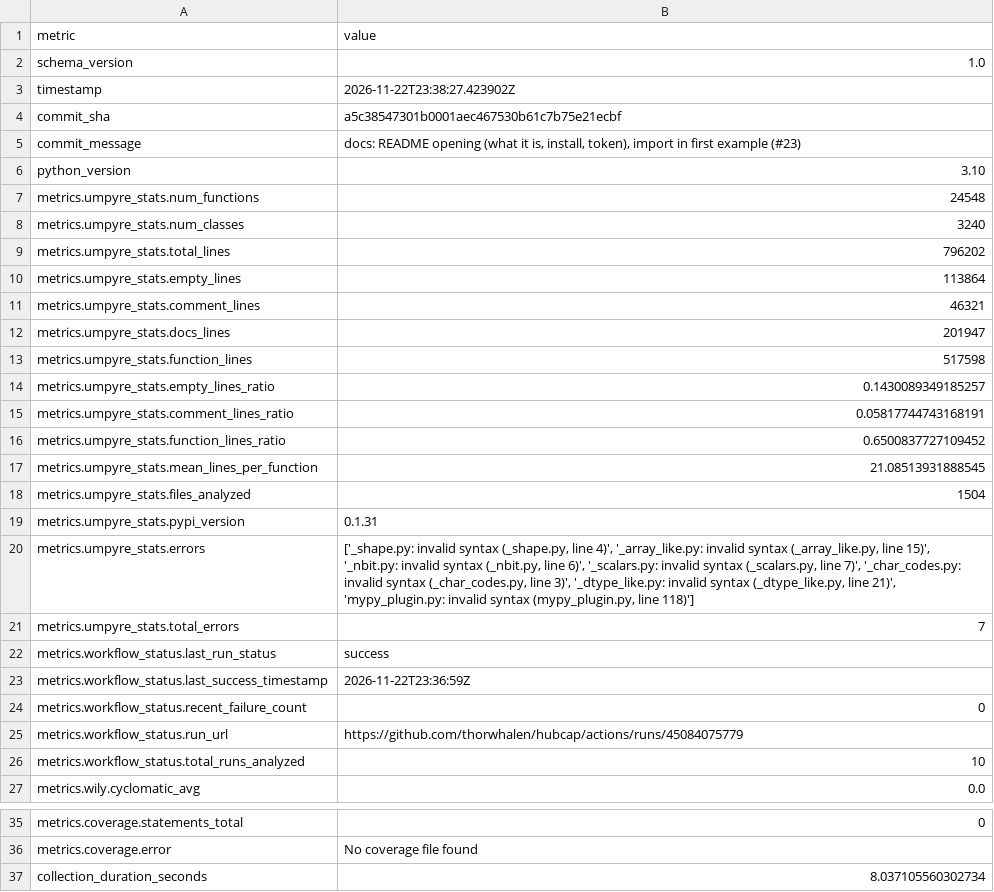
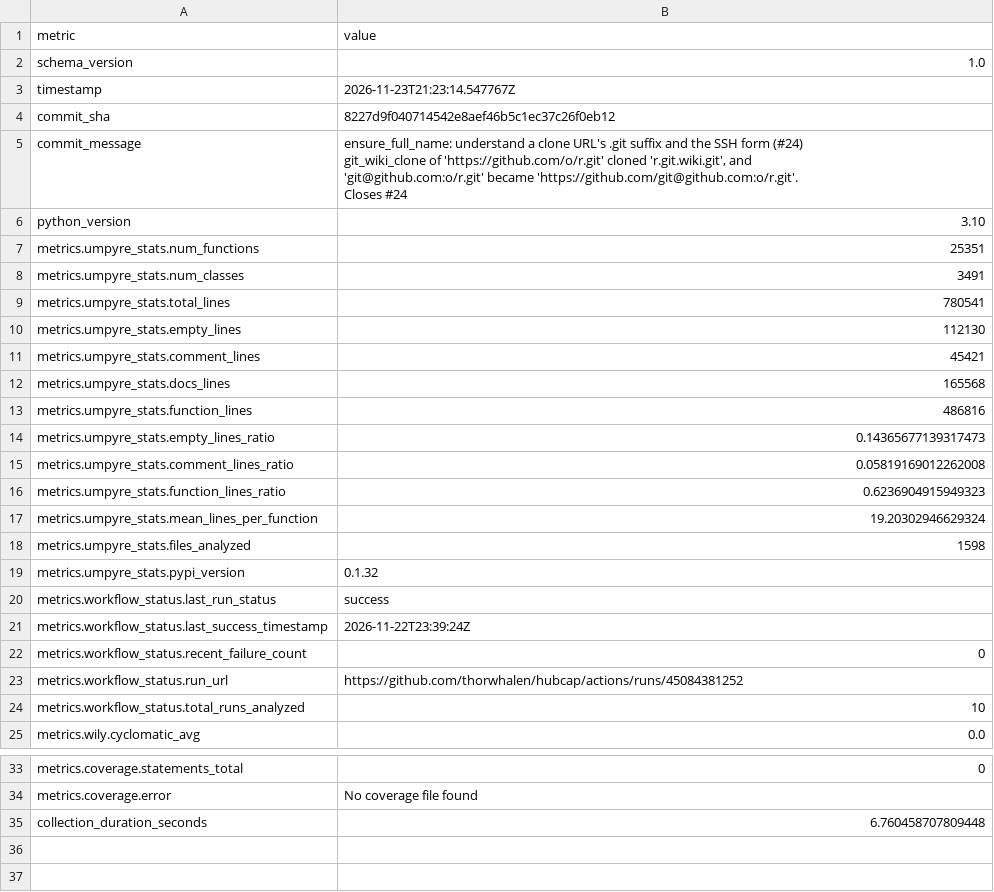
Before and after one commit to thorwhalen/hubcap, a CSV file: metrics.csv, drawn as a sheet; only a part is shown, gaps mark what is left out.

Commit message:
Update metrics for 8227d9f

```diff
--- a/metrics.csv
+++ b/metrics.csv
@@ -2,25 +2,28 @@ metric,value
 schema_version,1.0
-timestamp,2026-11-22T23:38:27.423902Z
-commit_sha,a5c38547301b0001aec467530b61c7b75e21ecbf
-commit_message,"docs: README opening (what it is, install, token), import in first example (#23)"
+timestamp,2026-11-23T21:23:14.547767Z
+commit_sha,8227d9f040714542e8aef46b5c1ec37c26f0eb12
+commit_message,"ensure_full_name: understand a clone URL's .git suffix and the SSH form (#24)
+
+git_wiki_clone of 'https://github.com/o/r.git' cloned 'r.git.wiki.git', and
+'git@github.com:o/r.git' became 'https://github.com/git@github.com:o/r.git'.
+
+Closes #24"
 python_version,3.10
-metrics.umpyre_stats.num_functions,24548
-metrics.umpyre_stats.num_classes,3240
-metrics.umpyre_stats.total_lines,796202
-metrics.umpyre_stats.empty_lines,113864
-metrics.umpyre_stats.comment_lines,46321
-metrics.umpyre_stats.docs_lines,201947
-metrics.umpyre_stats.function_lines,517598
-metrics.umpyre_stats.empty_lines_ratio,0.1430089349185257
-metrics.umpyre_stats.comment_lines_ratio,0.05817744743168191
-metrics.umpyre_stats.function_lines_ratio,0.6500837727109452
-metrics.umpyre_stats.mean_lines_per_function,21.08513931888545
-metrics.umpyre_stats.files_analyzed,1504
-metrics.umpyre_stats.pypi_version,0.1.31
-metrics.umpyre_stats.errors,"['_shape.py: invalid syntax (_shape.py, line 4)', '_array_like.py: invalid syntax (_array_like.py, line 15)', '_nbit.py: invalid syntax (_nbit.py, line 6)', '_scalars.py: invalid syntax (_scalars.py, line 7)', '_char_codes.py: invalid syntax (_char_codes.py, line 3)', '_dtype_like.py: invalid syntax (_dtype_like.py, line 21)', 'mypy_plugin.py: invalid syntax (mypy_plugin.py, line 118)']"
-metrics.umpyre_stats.total_errors,7
+metrics.umpyre_stats.num_functions,25351
+metrics.umpyre_stats.num_classes,3491
+metrics.umpyre_stats.total_lines,780541
+metrics.umpyre_stats.empty_lines,112130
+metrics.umpyre_stats.comment_lines,45421
+metrics.umpyre_stats.docs_lines,165568
+metrics.umpyre_stats.function_lines,486816
+metrics.umpyre_stats.empty_lines_ratio,0.14365677139317473
+metrics.umpyre_stats.comment_lines_ratio,0.05819169012262008
+metrics.umpyre_stats.function_lines_ratio,0.6236904915949323
+metrics.umpyre_stats.mean_lines_per_function,19.20302946629324
+metrics.umpyre_stats.files_analyzed,1598
+metrics.umpyre_stats.pypi_version,0.1.32
 metrics.workflow_status.last_run_status,success
-metrics.workflow_status.last_success_timestamp,2026-11-22T23:36:59Z
+metrics.workflow_status.last_success_timestamp,2026-11-22T23:39:24Z
 metrics.workflow_status.recent_failure_count,0
-metrics.workflow_status.run_url,https://github.com/thorwhalen/hubcap/actions/runs/45084075779
+metrics.workflow_status.run_url,https://github.com/thorwhalen/hubcap/actions/runs/45084381252
 metrics.workflow_status.total_runs_analyzed,10
@@ -40,2 +43,2 @@ metrics.coverage.statements_total,0
 metrics.coverage.error,No coverage file found
-collection_duration_seconds,8.037105560302734
+collection_duration_seconds,6.760458707809448
```
Also changed, not shown: 2 other files.
